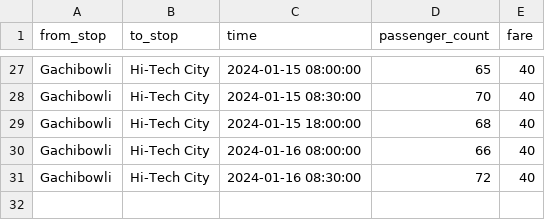
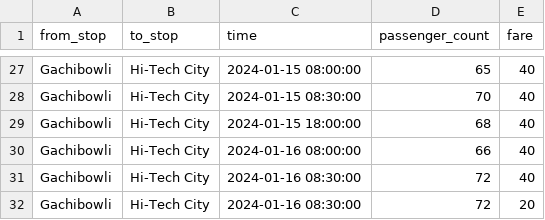
Before and after one commit to aashrithareddybodanampally-byte/SmartRTC, a CSV file: data/sample_ticket_fixed.csv, drawn as a sheet; only a part is shown, gaps mark what is left out.

Commit message:
Initial commit

```diff
--- a/data/sample_ticket_fixed.csv
+++ b/data/sample_ticket_fixed.csv
@@ -31 +31,2 @@ Gachibowli,Hi-Tech City,2024-01-16 08:00:00,66,40
 Gachibowli,Hi-Tech City,2024-01-16 08:30:00,72,40
+Gachibowli,Hi-Tech City,2024-01-16 08:30:00,72,20
```
